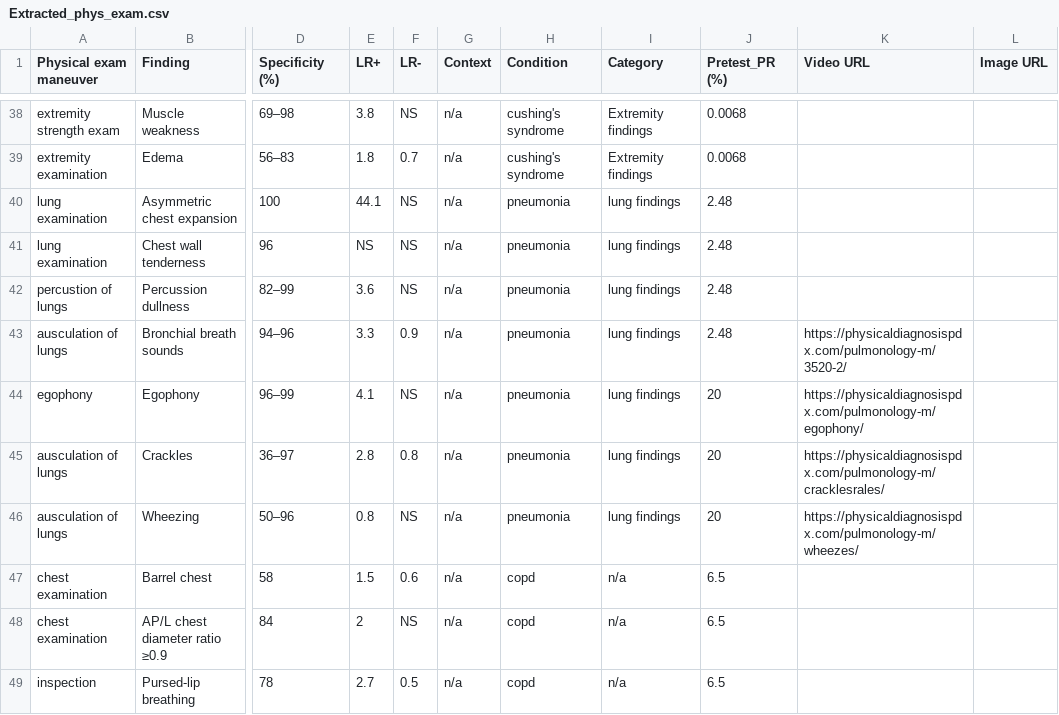
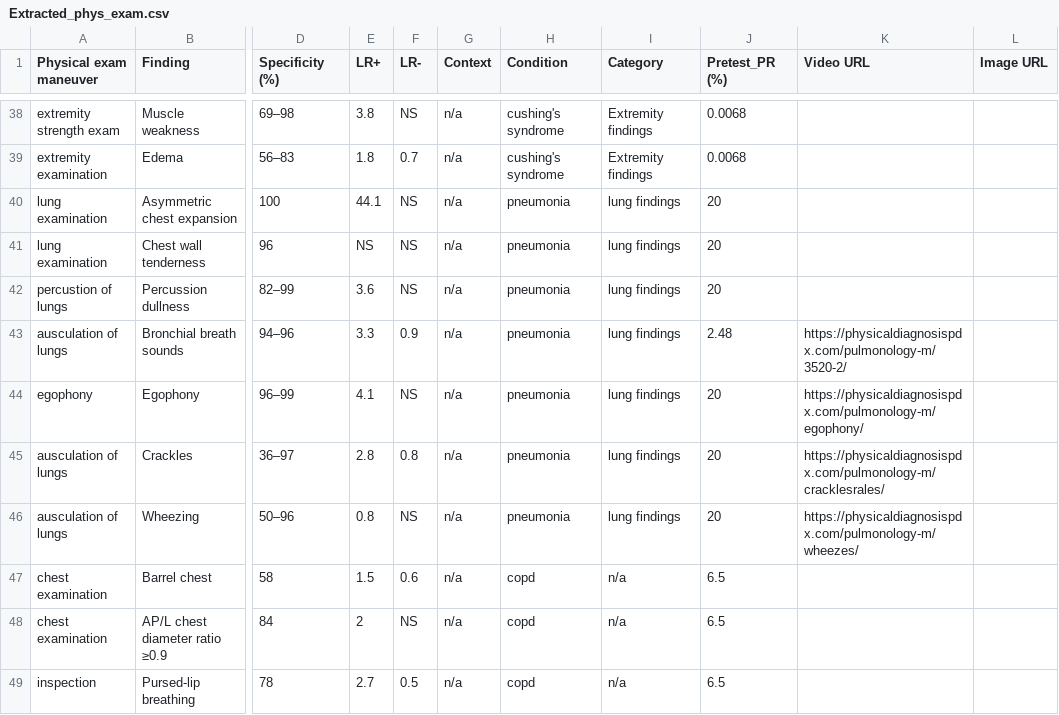
Before and after one commit to cbreamer/BedsideDx, a CSV file: Extracted_phys_exam.csv, drawn as a sheet; only a part is shown, gaps mark what is left out; the diff names each change by its address in the sheet, - before the commit and + after, or states it on an @@ line.

Commit message:
Update Extracted_phys_exam.csv

```diff
--- a/Extracted_phys_exam.csv
+++ b/Extracted_phys_exam.csv
-J40:J42 (Pretest_PR (%)): 2.48
+J40:J42 (Pretest_PR (%)): 20
```
